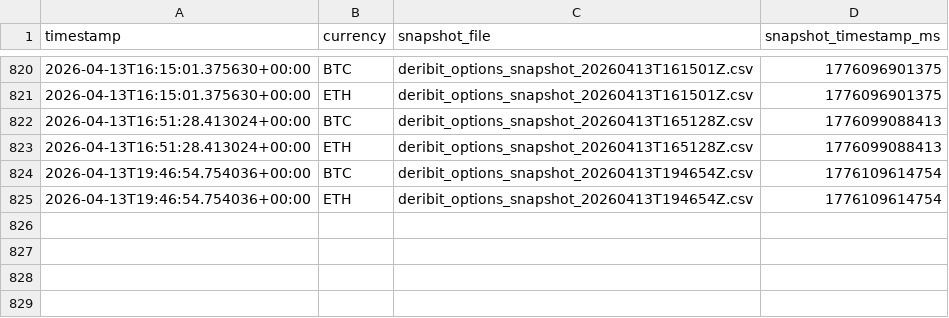
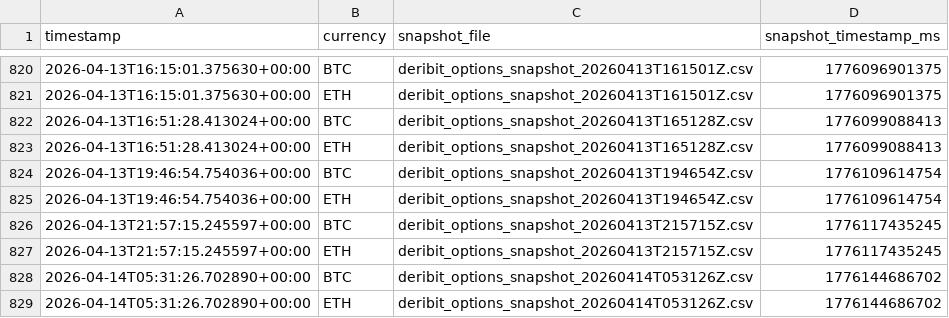
Before and after one commit to znmahbub/SVCJ-Deribit-Inverse-Options-Pricer, a CSV file: data/snapshot_currency_combos.csv, drawn as a sheet; only a part is shown, gaps mark what is left out.

```diff
--- a/data/snapshot_currency_combos.csv
+++ b/data/snapshot_currency_combos.csv
@@ -825 +825,5 @@ timestamp,currency,snapshot_file,snapshot_timestamp_ms
 2026-04-13T19:46:54.754036+00:00,ETH,deribit_options_snapshot_20260413T194654Z.csv,1776109614754
+2026-04-13T21:57:15.245597+00:00,BTC,deribit_options_snapshot_20260413T215715Z.csv,1776117435245
+2026-04-13T21:57:15.245597+00:00,ETH,deribit_options_snapshot_20260413T215715Z.csv,1776117435245
+2026-04-14T05:31:26.702890+00:00,BTC,deribit_options_snapshot_20260414T053126Z.csv,1776144686702
+2026-04-14T05:31:26.702890+00:00,ETH,deribit_options_snapshot_20260414T053126Z.csv,1776144686702
```
Also changed, not shown: data/perpetual_futures_prices.csv, 1 other file.
